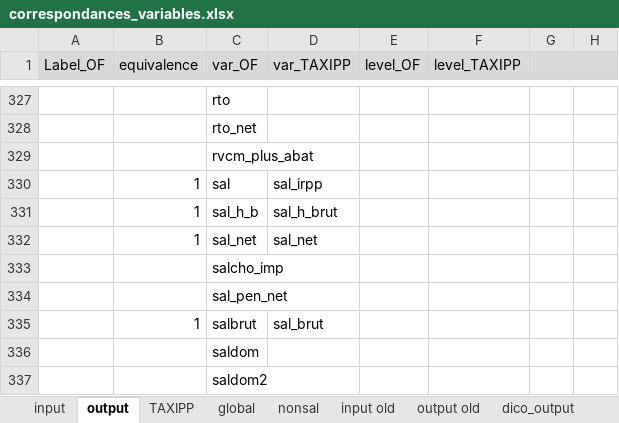
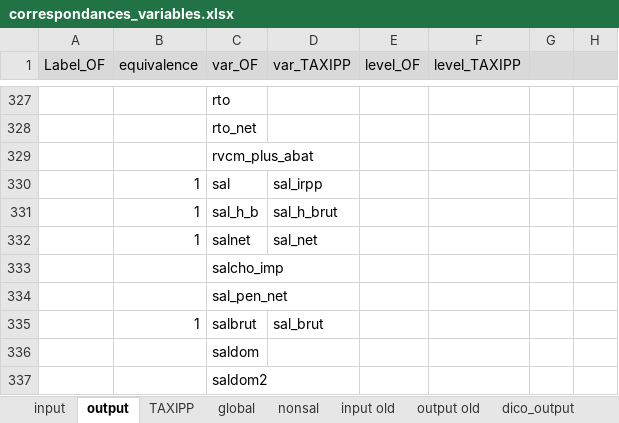
Before and after one commit to malkaguillot/openfisca-taxipp-comparison, an Excel workbook: OpenFisca/correspondances_variables.xlsx, sheet output, drawn as a sheet; only a part is shown, gaps mark what is left out; values as stored, in another font and other column widths than the file's, no borders; the diff names each change by its address in the sheet, - before the commit and + after, or states it on an @@ line.

Commit message:
variables to calculate pfam

```diff
--- a/OpenFisca/correspondances_variables.xlsx (sheet output)
+++ b/OpenFisca/correspondances_variables.xlsx (sheet output)
-C332 (var_OF): sal_net
+C332 (var_OF): salnet
```
Also changed, not shown: 1 other file.
